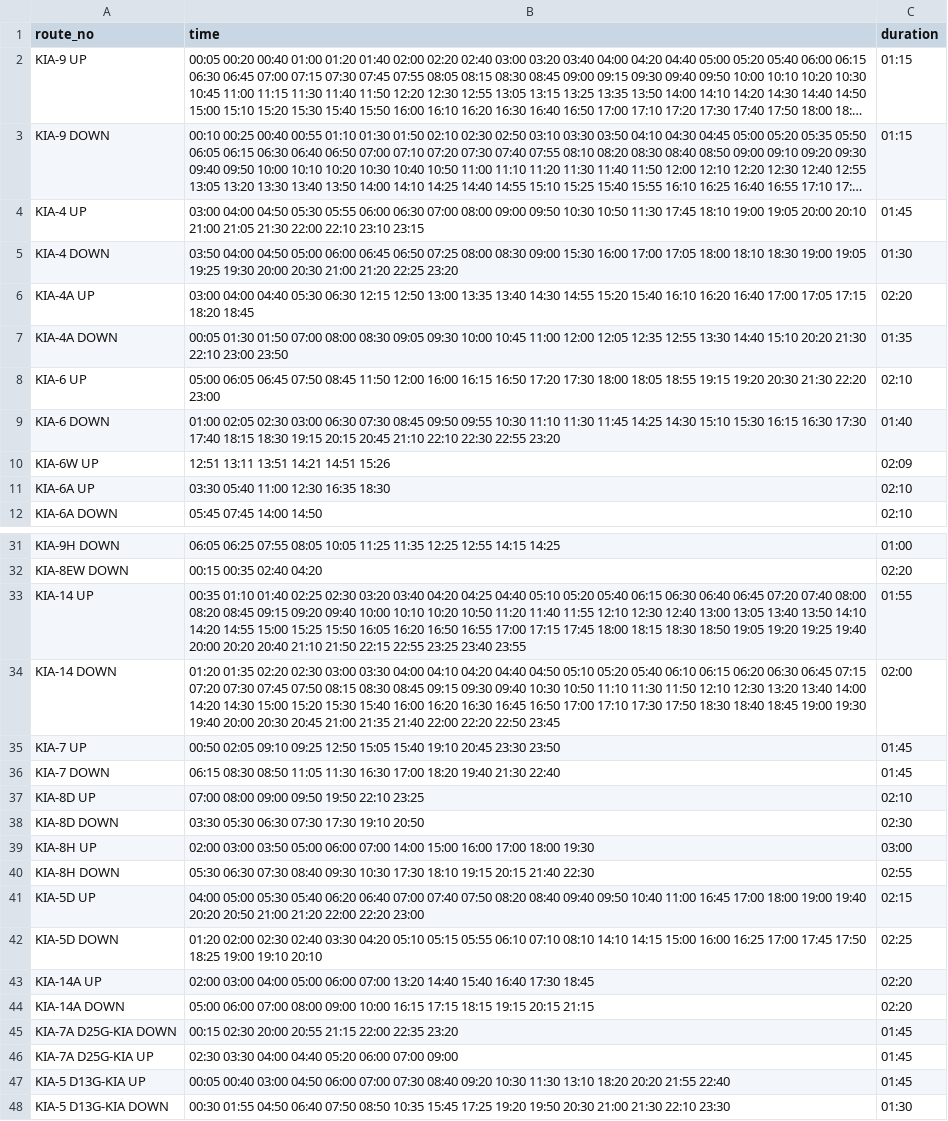
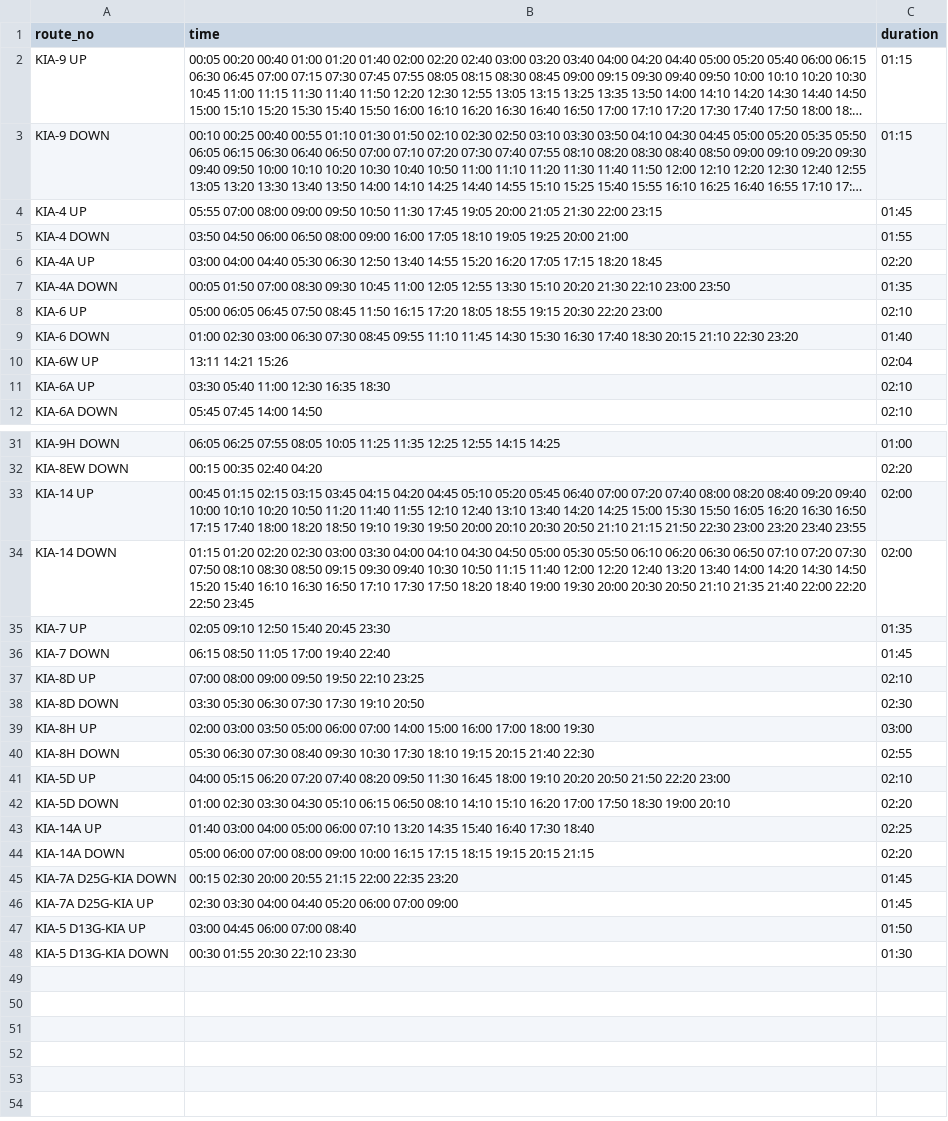
Before and after one commit to croyla/kia-live-serverside, a TSV file: in/helpers/construct_timings/timings.tsv, drawn as a sheet; only a part is shown, gaps mark what is left out; long unchanged cells end in …; the diff covers the shown part only; the diff names each change by its address in the sheet, - before the commit and + after, or states it on an @@ line.

Commit message:
update data (Apr 2026)

```diff
--- a/in/helpers/construct_timings/timings.tsv
+++ b/in/helpers/construct_timings/timings.tsv
-B4 (time): 03:00 04:00 04:50 05:30 05:55 06:00 06:30 07:00 08:00 09:00 09:50 10:30 10:50 11:30 17:45 18:10 19:00 19:05 20:00 20:10 21:00 21:05 21:30 22:00 22:10 23:10 23:15
+B4 (time): 05:55 07:00 08:00 09:00 09:50 10:50 11:30 17:45 19:05 20:00 21:05 21:30 22:00 23:15
-B5 (time): 03:50 04:00 04:50 05:00 06:00 06:45 06:50 07:25 08:00 08:30 09:00 15:30 16:00 17:00 17:05 18:00 18:10 18:30 19:00 19:05 19:25 19:30 20:00 20:30 21:00 21:20 22:25 23:20
+B5 (time): 03:50 04:50 06:00 06:50 08:00 09:00 16:00 17:05 18:10 19:05 19:25 20:00 21:00
-C5 (duration): 01:30
+C5 (duration): 01:55
-B6 (time): …05:30 06:30 12:15 12:50 13:00 13:35 13:40 14:30 14:55 15:20 15:40 16:10 16:20 16:40 17:00 17:05 17:15…
+B6 (time): …05:30 06:30 12:50 13:40 14:55 15:20 16:20 17:05 17:15…
-B7 (time): 00:05 01:30 01:50 07:00 08:00 08:30 09:05 09:30 10:00 10:45 11:00 12:00 12:05 12:35 12:55 13:30 14:40 15:10 20:20…
+B7 (time): 00:05 01:50 07:00 08:30 09:30 10:45 11:00 12:05 12:55 13:30 15:10 20:20…
-B8 (time): …08:45 11:50 12:00 16:00 16:15 16:50 17:20 17:30 18:00 18:05 18:55 19:15 19:20 20:30 21:30 22:20 23:00
+B8 (time): …08:45 11:50 16:15 17:20 18:05 18:55 19:15 20:30 22:20 23:00
-B9 (time): 01:00 02:05 02:30 03:00 06:30 07:30 08:45 09:50 09:55 10:30 11:10 11:30 11:45 14:25 14:30 15:10 15:30 16:15 16:30 17:30 17:40 18:15 18:30 19:15 20:15 20:45 21:10 22:10 22:30 22:55 23:20
+B9 (time): 01:00 02:30 03:00 06:30 07:30 08:45 09:55 11:10 11:45 14:30 15:30 16:30 17:40 18:30 20:15 21:10 22:30 23:20
-B10 (time): 12:51 13:11 13:51 14:21 14:51 15:26
+B10 (time): 13:11 14:21 15:26
-C10 (duration): 02:09
+C10 (duration): 02:04
-B33 (time): 00:35 01:10 01:40 02:25 02:30 03:20 03:40 04:20 04:25 04:40 05:10 05:20 05:40 06:15 06:30 06:40 06:45 07:20 07:40 08:00 08:20 08:45 09:15 09:20 09:40 10:00 10:10 10:20 10:50 11:20 11:40 11:55 12:10 12:30 12:40 13:00 13:05 13:40 13:50 14:10 14:20 14:55 15:00 15:25 15:50 16:05 16:20 16:50 16:55 17:00 17:15 17:45 18:00 18:15 18:30 18:50 19:05 19:20 19:25 19:40 20:00 20:20 20:40 21:10 21:50 22:15 22:55 23:25 23:40 23:55
+B33 (time): 00:45 01:15 02:15 03:15 03:45 04:15 04:20 04:45 05:10 05:20 05:45 06:40 07:00 07:20 07:40 08:00 08:20 08:40 09:20 09:40 10:00 10:10 10:20 10:50 11:20 11:40 11:55 12:10 12:40 13:10 13:40 14:20 14:25 15:00 15:30 15:50 16:05 16:20 16:30 16:50 17:15 17:40 18:00 18:20 18:50 19:10 19:30 19:50 20:00 20:10 20:30 20:50 21:10 21:15 21:50 22:30 23:00 23:20 23:40 23:55
-C33 (duration): 01:55
+C33 (duration): 02:00
-B34 (time): 01:20 01:35 02:20 02:30 03:00 03:30 04:00 04:10 04:20 04:40 04:50 05:10 05:20 05:40 06:10 06:15 06:20 06:30 06:45 07:15 07:20 07:30 07:45 07:50 08:15 08:30 08:45 09:15 09:30 09:40 10:30 10:50 11:10 11:30 11:50 12:10 12:30 13:20 13:40 14:00 14:20 14:30 15:00 15:20 15:30 15:40 16:00 16:20 16:30 16:45 16:50 17:00 17:10 17:30 17:50 18:30 18:40 18:45 19:00 19:30 19:40 20:00 20:30 20:45 21:00 21:35 21:40…
+B34 (time): 01:15 01:20 02:20 02:30 03:00 03:30 04:00 04:10 04:30 04:50 05:00 05:30 05:50 06:10 06:20 06:30 06:50 07:10 07:20 07:30 07:50 08:10 08:30 08:50 09:15 09:30 09:40 10:30 10:50 11:15 11:40 12:00 12:20 12:40 13:20 13:40 14:00 14:20 14:30 14:50 15:20 15:40 16:10 16:30 16:50 17:10 17:30 17:50 18:20 18:40 19:00 19:30 20:00 20:30 20:50 21:10 21:35 21:40…
-B35 (time): 00:50 02:05 09:10 09:25 12:50 15:05 15:40 19:10 20:45 23:30 23:50
+B35 (time): 02:05 09:10 12:50 15:40 20:45 23:30
-C35 (duration): 01:45
+C35 (duration): 01:35
-B36 (time): 06:15 08:30 08:50 11:05 11:30 16:30 17:00 18:20 19:40 21:30 22:40
+B36 (time): 06:15 08:50 11:05 17:00 19:40 22:40
-B41 (time): 04:00 05:00 05:30 05:40 06:20 06:40 07:00 07:40 07:50 08:20 08:40 09:40 09:50 10:40 11:00 16:45 17:00 18:00 19:00 19:40 20:20 20:50 21:00 21:20 22:00 22:20 23:00
+B41 (time): 04:00 05:15 06:20 07:20 07:40 08:20 09:50 11:30 16:45 18:00 19:10 20:20 20:50 21:50 22:20 23:00
-C41 (duration): 02:15
+C41 (duration): 02:10
-B42 (time): 01:20 02:00 02:30 02:40 03:30 04:20 05:10 05:15 05:55 06:10 07:10 08:10 14:10 14:15 15:00 16:00 16:25 17:00 17:45 17:50 18:25 19:00 19:10 20:10
+B42 (time): 01:00 02:30 03:30 04:30 05:10 06:15 06:50 08:10 14:10 15:10 16:20 17:00 17:50 18:30 19:00 20:10
-C42 (duration): 02:25
+C42 (duration): 02:20
-B43 (time): 02:00 03:00 04:00 05:00 06:00 07:00 13:20 14:40 15:40 16:40 17:30 18:45
+B43 (time): 01:40 03:00 04:00 05:00 06:00 07:10 13:20 14:35 15:40 16:40 17:30 18:40
-C43 (duration): 02:20
+C43 (duration): 02:25
-B47 (time): 00:05 00:40 03:00 04:50 06:00 07:00 07:30 08:40 09:20 10:30 11:30 13:10 18:20 20:20 21:55 22:40
+B47 (time): 03:00 04:45 06:00 07:00 08:40
-C47 (duration): 01:45
+C47 (duration): 01:50
-B48 (time): 00:30 01:55 04:50 06:40 07:50 08:50 10:35 15:45 17:25 19:20 19:50 20:30 21:00 21:30 22:10 23:30
+B48 (time): 00:30 01:55 20:30 22:10 23:30
```
Also changed, not shown: 13 edited cells elsewhere in this file, 7 other files.
